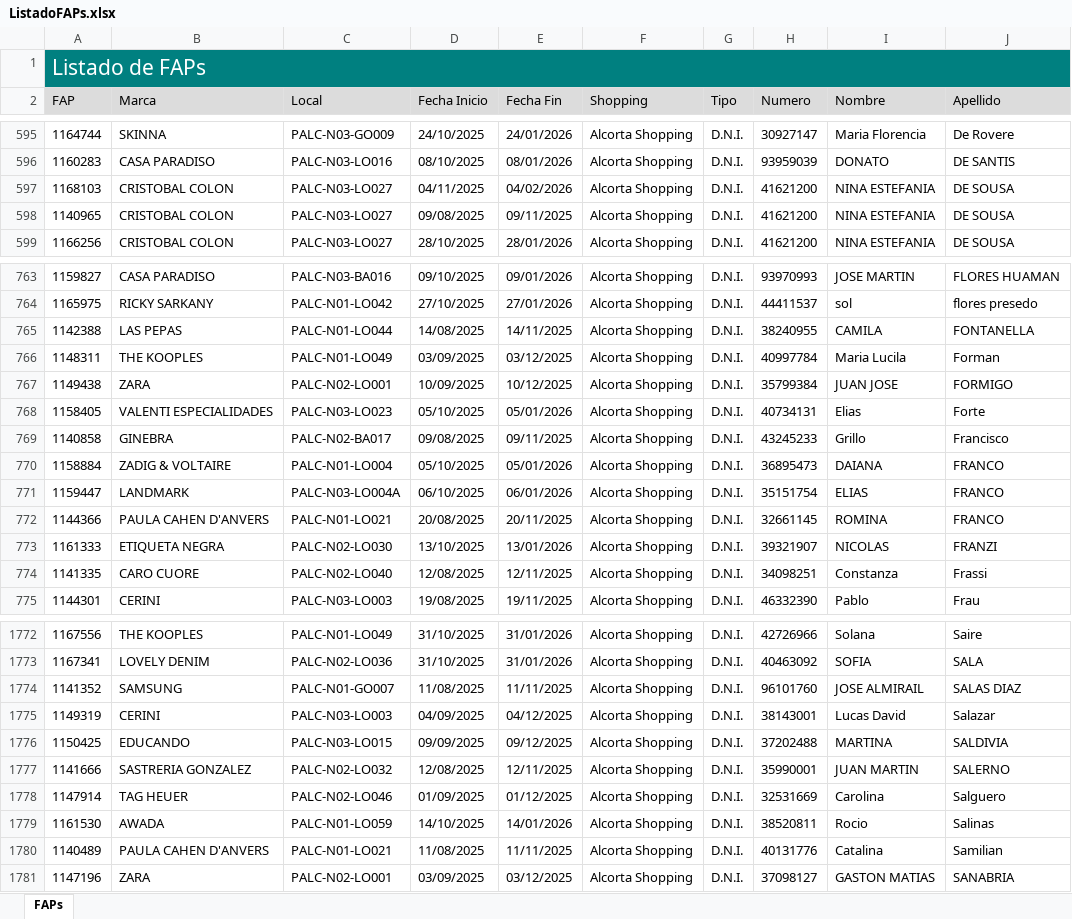
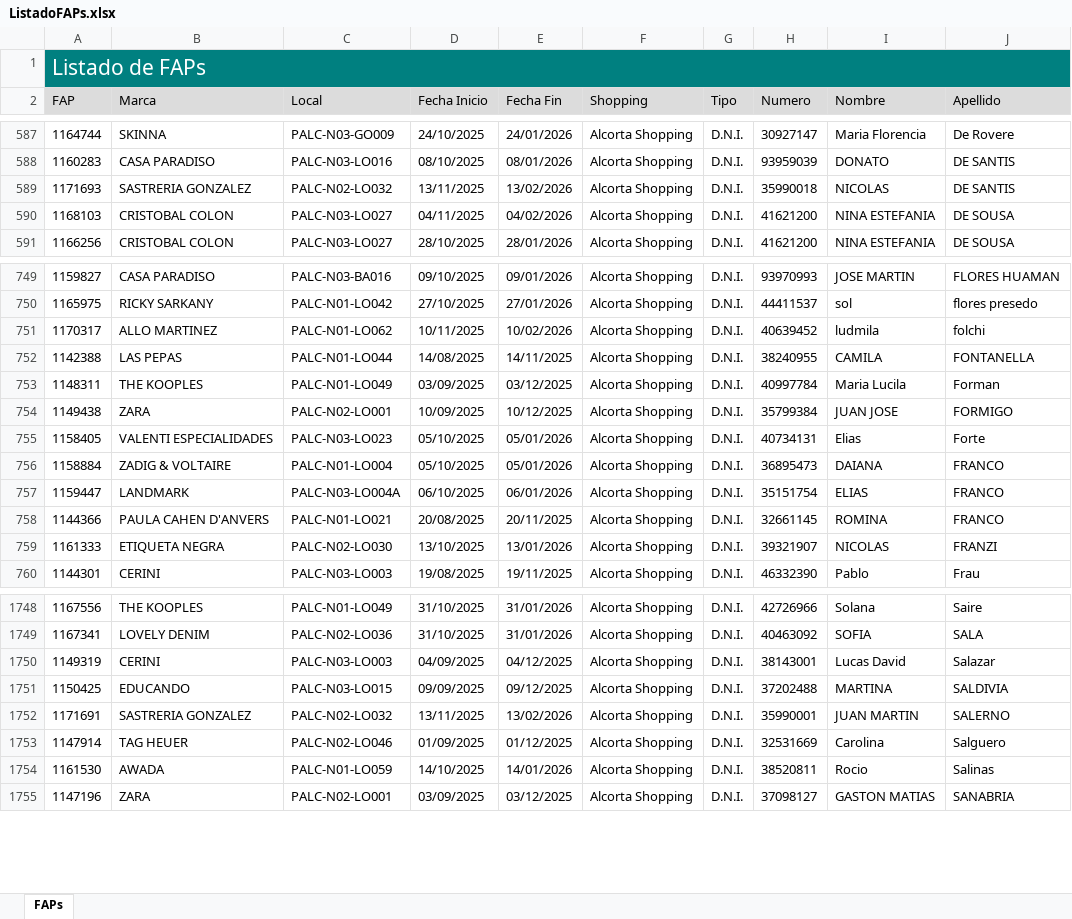
Before and after one commit to SrOtrebor/Control_Oeste, an Excel workbook: ListadoFAPs.xlsx, sheet FAPs, drawn as a sheet; only a part is shown, gaps mark what is left out; values as stored, in another font and other column widths than the file's, no borders; removed rows and columns are numbered as before the commit, all else as after; the diff covers the shown part only; the diff names each change by its address in the sheet, - before the commit and + after, or states it on an @@ line.

```diff
--- a/ListadoFAPs.xlsx (sheet FAPs)
+++ b/ListadoFAPs.xlsx (sheet FAPs)
+row 589: 1171693 | SASTRERIA GONZALEZ | PALC-N02-LO032 | 13/11/2025 | 13/02/2026 | Alcorta Shopping | D.N.I. | 35990018 | NICOLAS | DE SANTIS
-row 598: 1140965 | CRISTOBAL COLON | PALC-N03-LO027 | 09/08/2025 | 09/11/2025 | Alcorta Shopping | D.N.I. | 41621200 | NINA ESTEFANIA | DE SOUSA
+row 751: 1170317 | ALLO MARTINEZ | PALC-N01-LO062 | 10/11/2025 | 10/02/2026 | Alcorta Shopping | D.N.I. | 40639452 | ludmila | folchi
-row 769: 1140858 | GINEBRA | PALC-N02-BA017 | 09/08/2025 | 09/11/2025 | Alcorta Shopping | D.N.I. | 43245233 | Grillo | Francisco
-row 774: 1141335 | CARO CUORE | PALC-N02-LO040 | 12/08/2025 | 12/11/2025 | Alcorta Shopping | D.N.I. | 34098251 | Constanza | Frassi
-row 1774: 1141352 | SAMSUNG | PALC-N01-GO007 | 11/08/2025 | 11/11/2025 | Alcorta Shopping | D.N.I. | 96101760 | JOSE ALMIRAIL | SALAS DIAZ
-A1752 (FAP): 1141666
+A1752 (FAP): 1171691
-D1752 (Fecha Inicio): 12/08/2025
+D1752 (Fecha Inicio): 13/11/2025
-E1752 (Fecha Fin): 12/11/2025
+E1752 (Fecha Fin): 13/02/2026
-row 1780: 1140489 | PAULA CAHEN D'ANVERS | PALC-N01-LO021 | 11/08/2025 | 11/11/2025 | Alcorta Shopping | D.N.I. | 40131776 | Catalina | Samilian
```
Also changed, not shown: 36 added rows, 61 removed rows, 4 moved rows and 74 edited cells elsewhere in this sheet, ListadoFAOs.xlsx, excepciones.xlsx, 10 other files.
